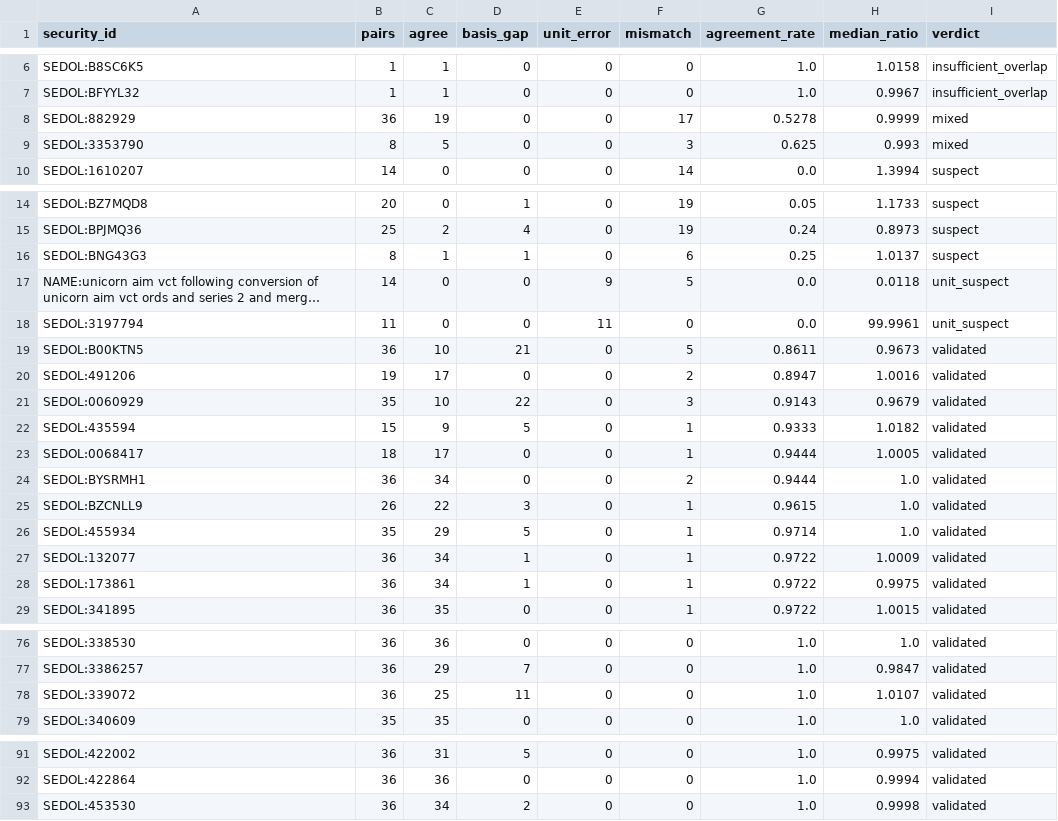
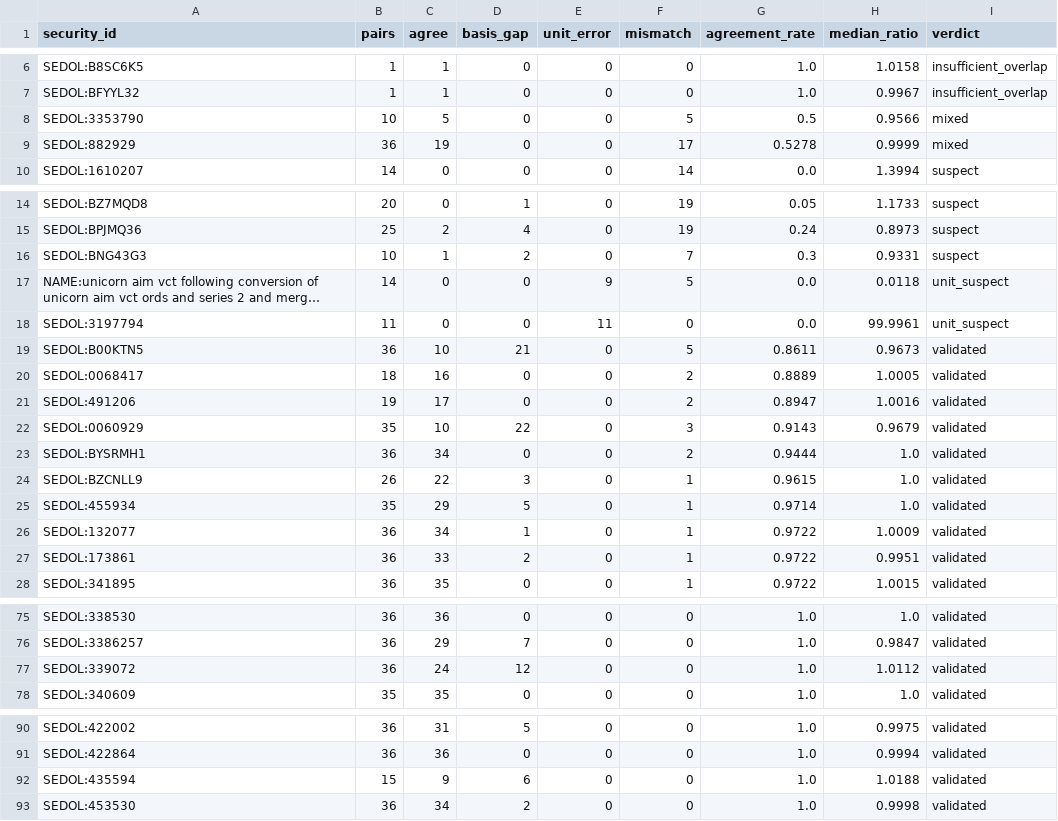
Before and after one commit to hdcapital/cef-research, a CSV file: outputs/live/nav_validation_uk.csv, drawn as a sheet; only a part is shown, gaps mark what is left out; long unchanged cells end in …; removed rows and columns are numbered as before the commit, all else as after; the diff covers the shown part only; the diff names each change by its address in the sheet, - before the commit and + after, or states it on an @@ line.

```diff
--- a/outputs/live/nav_validation_uk.csv
+++ b/outputs/live/nav_validation_uk.csv
+row 8: SEDOL:3353790 | 10 | 5 | 0 | 0 | 5 | 0.5 | 0.9566 | mixed
-row 9: SEDOL:3353790 | 8 | 5 | 0 | 0 | 3 | 0.625 | 0.993 | mixed
-B16 (pairs): 8
+B16 (pairs): 10
-D16 (basis_gap): 1
+D16 (basis_gap): 2
-F16 (mismatch): 6
+F16 (mismatch): 7
-G16 (agreement_rate): 0.25
+G16 (agreement_rate): 0.3
-H16 (median_ratio): 1.0137
+H16 (median_ratio): 0.9331
+row 20: SEDOL:0068417 | 18 | 16 | 0 | 0 | 2 | 0.8889 | 1.0005 | validated
-row 22: SEDOL:435594 | 15 | 9 | 5 | 0 | 1 | 0.9333 | 1.0182 | validated
-row 23: SEDOL:0068417 | 18 | 17 | 0 | 0 | 1 | 0.9444 | 1.0005 | validated
-C27 (agree): 34
+C27 (agree): 33
-D27 (basis_gap): 1
+D27 (basis_gap): 2
-H27 (median_ratio): 0.9975
+H27 (median_ratio): 0.9951
-C77 (agree): 25
+C77 (agree): 24
-D77 (basis_gap): 11
+D77 (basis_gap): 12
-H77 (median_ratio): 1.0107
+H77 (median_ratio): 1.0112
+row 92: SEDOL:435594 | 15 | 9 | 6 | 0 | 0 | 1.0 | 1.0188 | validated
```
Also changed, not shown: 7 edited cells elsewhere in this file, outputs/live/catalysts_recent.csv, outputs/live/ideas_latest.csv, 11 other files.
